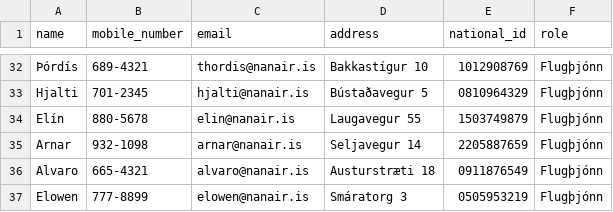
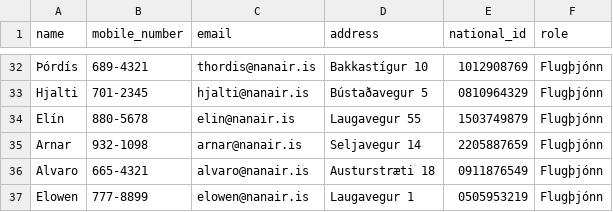
Before and after one commit to boggiben/NaN-Air, a CSV file: files/staff.csv, drawn as a sheet; only a part is shown, gaps mark what is left out.

Commit message:
breyting a staff.csv

```diff
--- a/files/staff.csv
+++ b/files/staff.csv
@@ -36,2 +36,2 @@ Arnar,932-1098,arnar@nanair.is,Seljavegur 14,2205887659,Flugþjónn
 Alvaro,665-4321,alvaro@nanair.is,Austurstræti 18,0911876549,Flugþjónn
-Elowen,777-8899,elowen@nanair.is,Smáratorg 3,0505953219,Flugþjónn
+Elowen,777-8899,elowen@nanair.is,Laugavegur 1,0505953219,Flugþjónn
```
